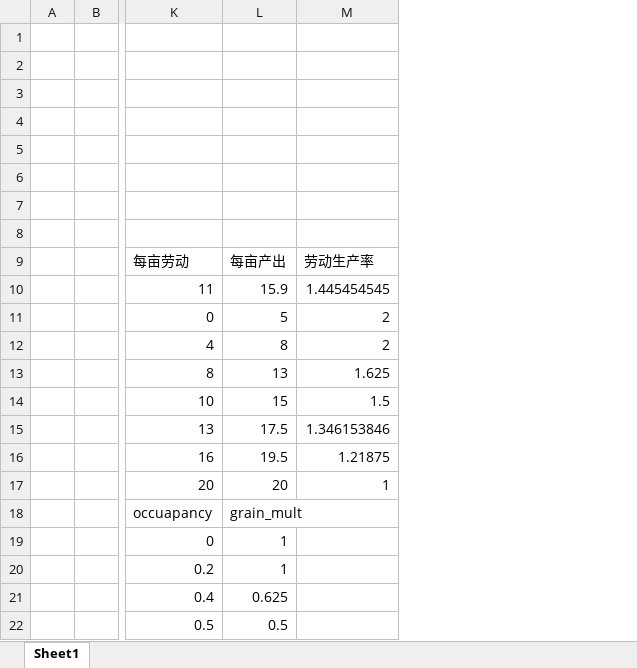
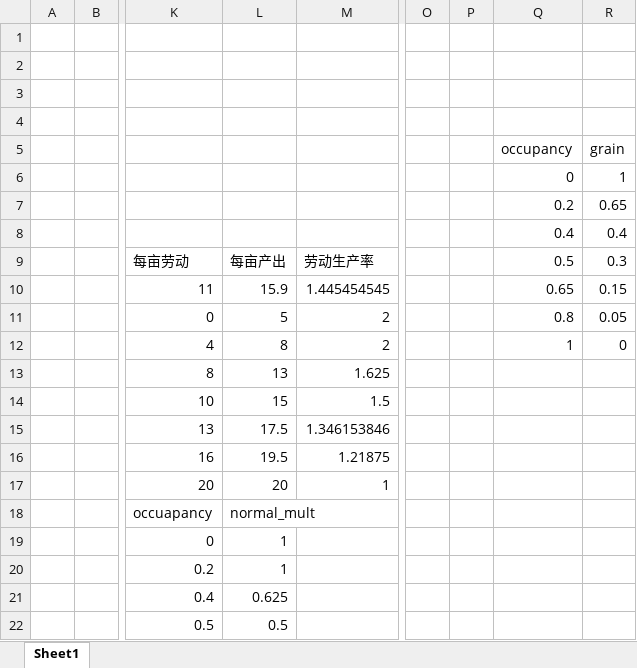
Before and after one commit to YFFtYHwsdj/Aurora-of-Magiscientia, an Excel workbook: 设定/数值设定/农业机制相关函数.xlsx, sheet Sheet1, drawn as a sheet; only a part is shown, gaps mark what is left out; values as stored, in another font and other column widths than the file's, no borders; charts and pictures not drawn; rows hold the shown columns only; the diff names each change by its address in the sheet, - before the commit and + after, or states it on an @@ line.

Commit message:
Update 农业机制相关函数.xlsx

```diff
--- a/设定/数值设定/农业机制相关函数.xlsx (sheet Sheet1)
+++ b/设定/数值设定/农业机制相关函数.xlsx (sheet Sheet1)
+column O, empty
+column P, empty
+column Q (occupancy), rows 6-12: 0 | 0.2 | 0.4 | 0.5 | 0.65 | 0.8 | 1
+column R (grain), rows 6-12: 1 | 0.65 | 0.4 | 0.3 | 0.15 | 0.05 | 0
-row 5: (empty)
+row 5:  |  |  |  |  |  |  | occupancy | grain
-row 6: (empty)
+row 6:  |  |  |  |  |  |  | 0 | 1
-row 7: (empty)
+row 7:  |  |  |  |  |  |  | 0.2 | 0.65
-row 8: (empty)
+row 8:  |  |  |  |  |  |  | 0.4 | 0.4
-L18: grain_mult
+L18: normal_mult
```
Also changed, not shown: charts or pictures.
